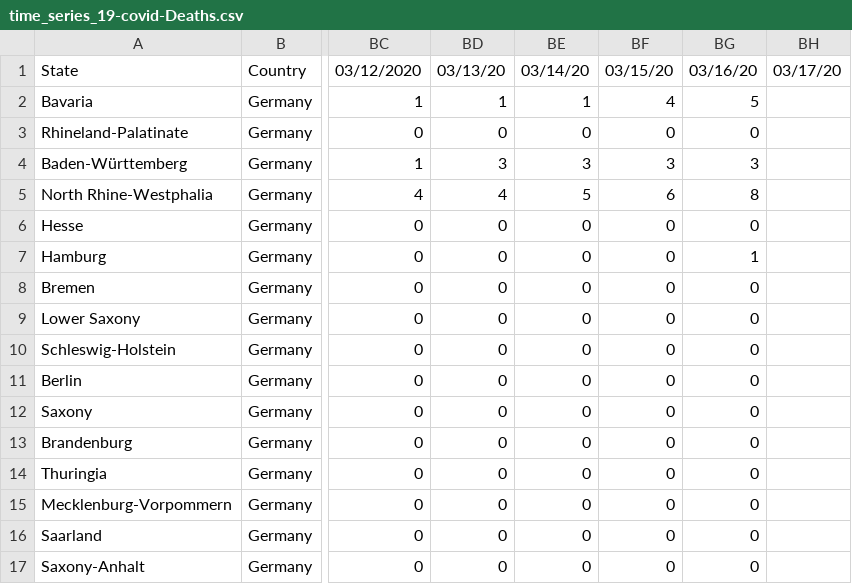
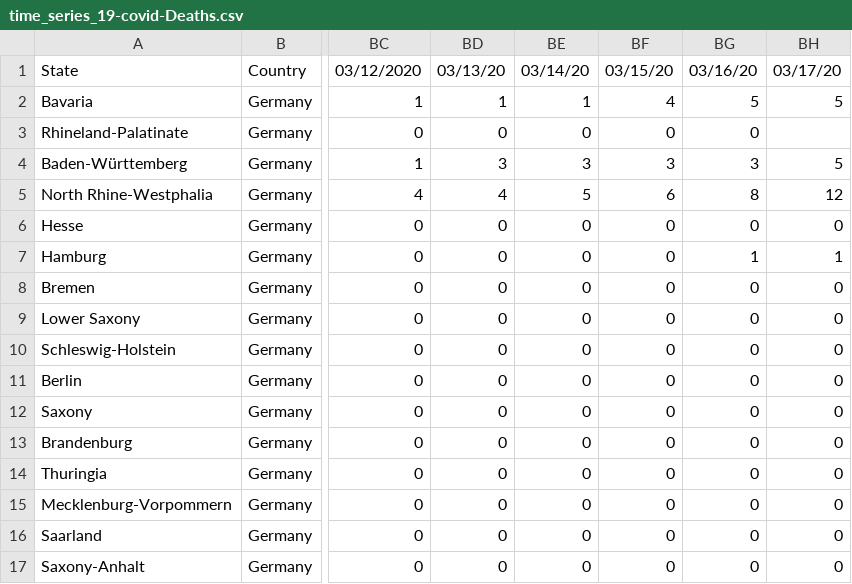
Before and after one commit to R-2-D-2/covid-19-germany, a CSV file: time_series_19-covid-Deaths.csv, drawn as a sheet; only a part is shown, gaps mark what is left out; the diff names each change by its address in the sheet, - before the commit and + after, or states it on an @@ line.

```diff
--- a/time_series_19-covid-Deaths.csv
+++ b/time_series_19-covid-Deaths.csv
-BH2: (empty)
+BH2: 5
-BH4: (empty)
+BH4: 5
-BH5: (empty)
+BH5: 12
-BH6: (empty)
+BH6: 0
-BH7: (empty)
+BH7: 1
-BH8:BH17: (empty)
+BH8:BH17: 0
```
Also changed, not shown: time_series_19-covid-Confirmed.csv, time_series_19-covid-Recovered.csv.
